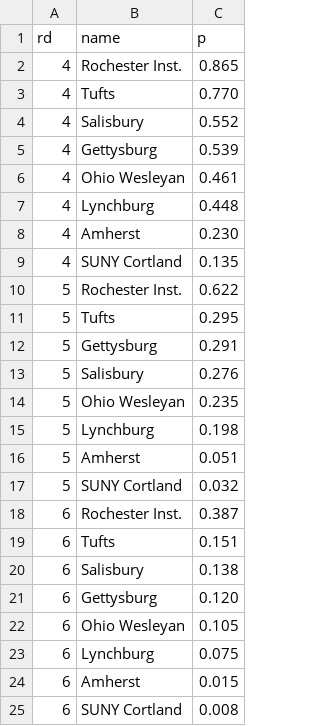
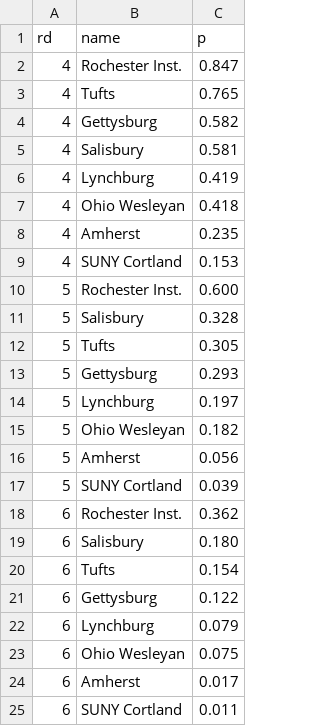
Before and after one commit to octonion/lacrosse, a CSV file: ncaa/d3/round_p.csv, drawn as a sheet.

```diff
--- a/ncaa/d3/round_p.csv
+++ b/ncaa/d3/round_p.csv
@@ -1,25 +1,25 @@
 rd,name,p
-4,Rochester Inst.,0.865
-4,Tufts,0.770
-4,Salisbury,0.552
-4,Gettysburg,0.539
-4,Ohio Wesleyan,0.461
-4,Lynchburg,0.448
-4,Amherst,0.230
-4,SUNY Cortland,0.135
-5,Rochester Inst.,0.622
-5,Tufts,0.295
-5,Gettysburg,0.291
-5,Salisbury,0.276
-5,Ohio Wesleyan,0.235
-5,Lynchburg,0.198
-5,Amherst,0.051
-5,SUNY Cortland,0.032
-6,Rochester Inst.,0.387
-6,Tufts,0.151
-6,Salisbury,0.138
-6,Gettysburg,0.120
-6,Ohio Wesleyan,0.105
-6,Lynchburg,0.075
-6,Amherst,0.015
-6,SUNY Cortland,0.008
+4,Rochester Inst.,0.847
+4,Tufts,0.765
+4,Gettysburg,0.582
+4,Salisbury,0.581
+4,Lynchburg,0.419
+4,Ohio Wesleyan,0.418
+4,Amherst,0.235
+4,SUNY Cortland,0.153
+5,Rochester Inst.,0.600
+5,Salisbury,0.328
+5,Tufts,0.305
+5,Gettysburg,0.293
+5,Lynchburg,0.197
+5,Ohio Wesleyan,0.182
+5,Amherst,0.056
+5,SUNY Cortland,0.039
+6,Rochester Inst.,0.362
+6,Salisbury,0.180
+6,Tufts,0.154
+6,Gettysburg,0.122
+6,Lynchburg,0.079
+6,Ohio Wesleyan,0.075
+6,Amherst,0.017
+6,SUNY Cortland,0.011
```
Also changed, not shown: ncaa/tournament/round_p.csv, 10 other files.
